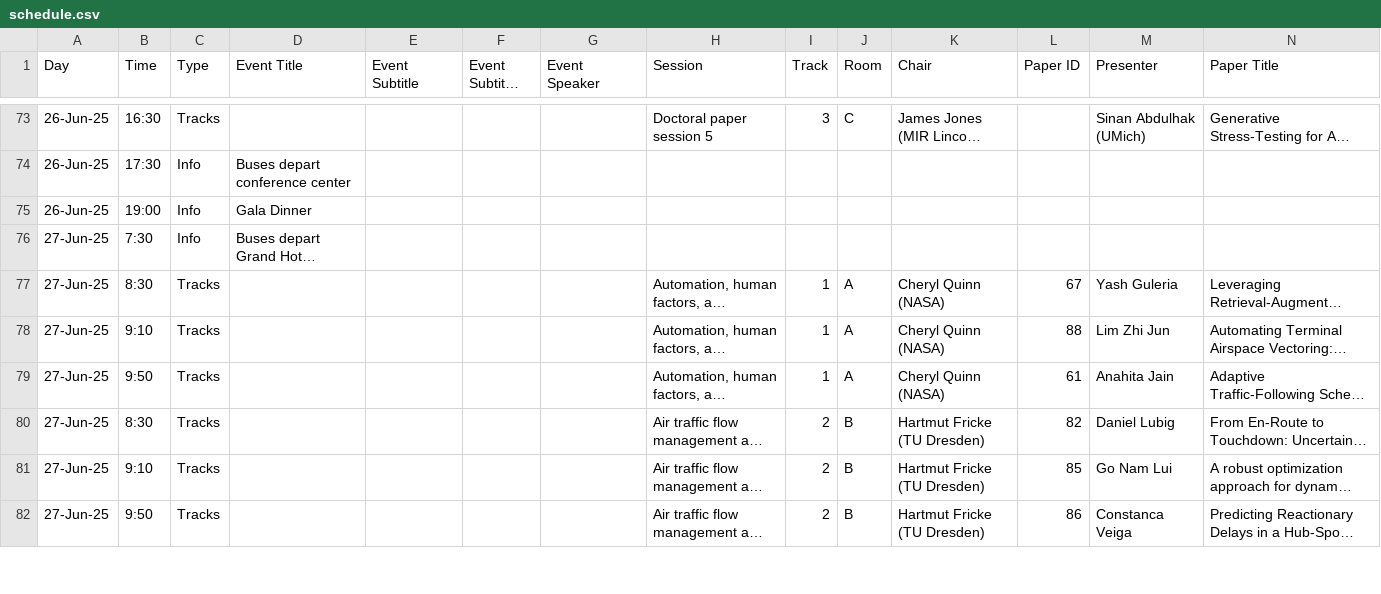
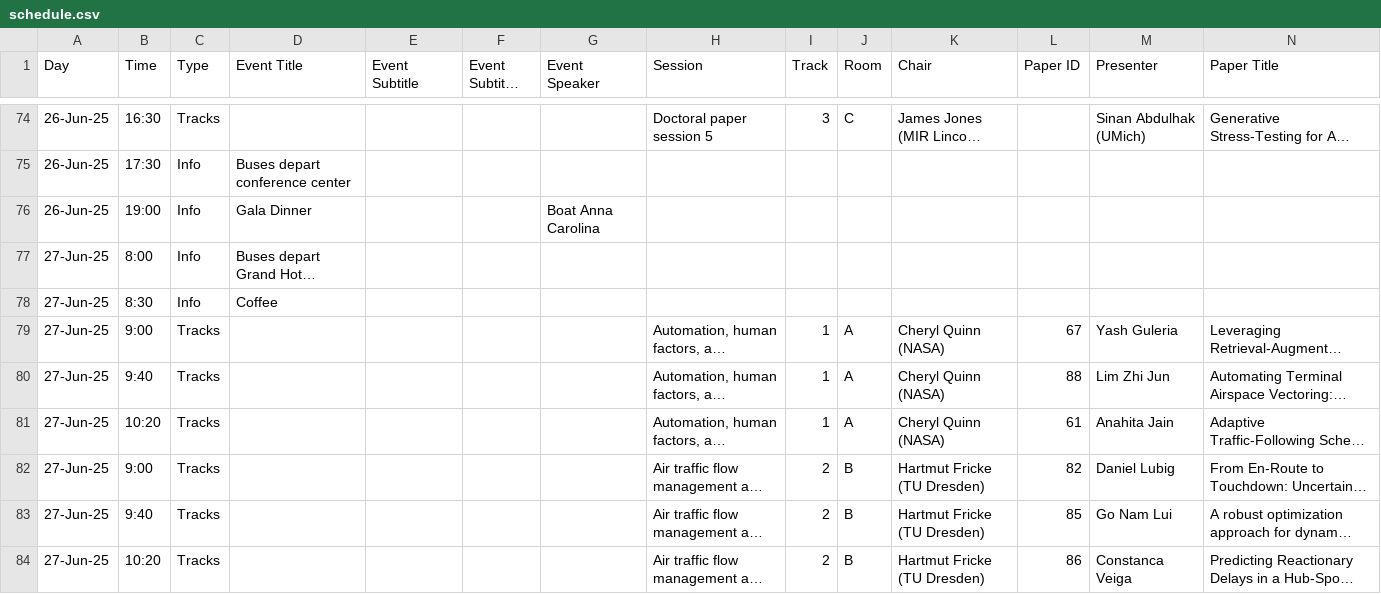
Before and after one commit to atmseminar-org/atmseminar-org.github.io, a CSV file: upcoming-symposium/schedule/schedule.csv, drawn as a sheet; only a part is shown, gaps mark what is left out; long unchanged cells end in …; addresses are those after the commit; rows hold the shown columns only; the diff covers the shown part only; the diff names each change by its address in the sheet, - before the commit and + after, or states it on an @@ line.

```diff
--- a/upcoming-symposium/schedule/schedule.csv
+++ b/upcoming-symposium/schedule/schedule.csv
-G76 (Event Speaker): (empty)
+G76 (Event Speaker): Boat Anna Carolina
-B77 (Time): 7:30
+B77 (Time): 8:00
+row 78: 27-Jun-25 | 8:30 | Info | Coffee
-B79 (Time): 8:30
+B79 (Time): 9:00
-B80 (Time): 9:10
+B80 (Time): 9:40
-B81 (Time): 9:50
+B81 (Time): 10:20
-B82 (Time): 8:30
+B82 (Time): 9:00
-B83 (Time): 9:10
+B83 (Time): 9:40
-B84 (Time): 9:50
+B84 (Time): 10:20
```
Also changed, not shown: 1 added row and 20 edited cells elsewhere in this file, upcoming-symposium/papers-and-presentations/papers.csv, 6 other files.
